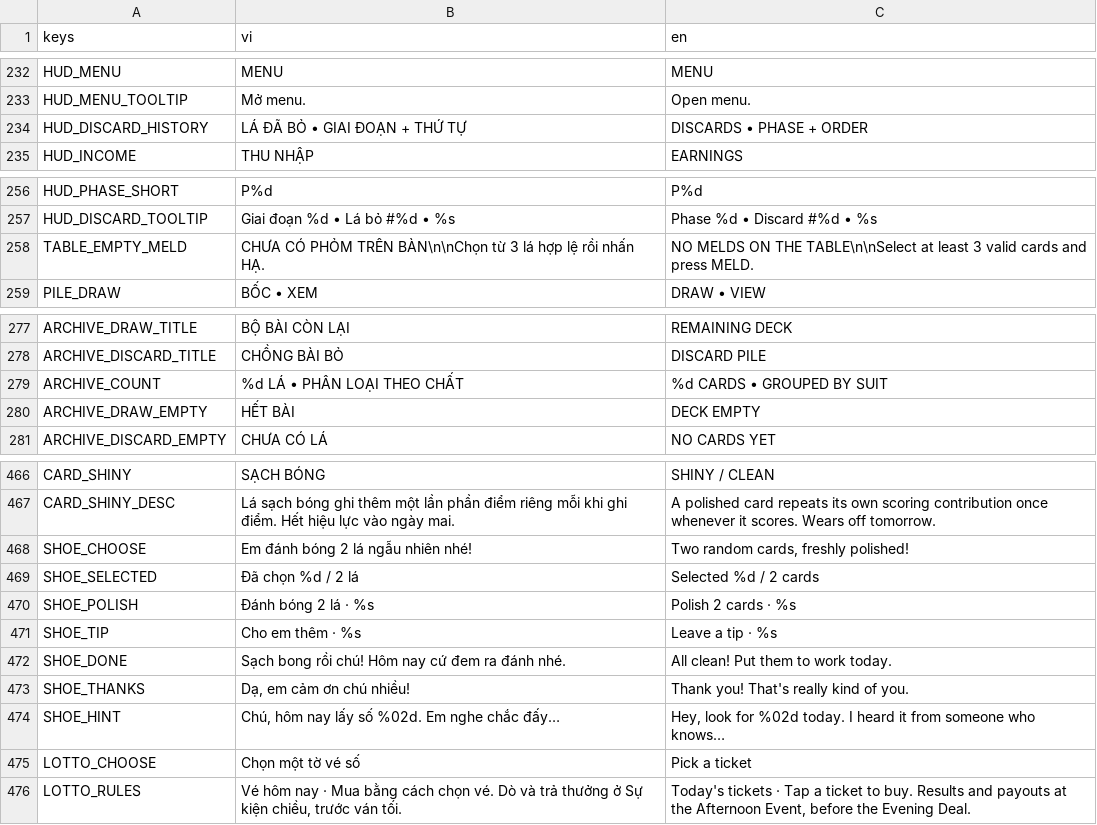
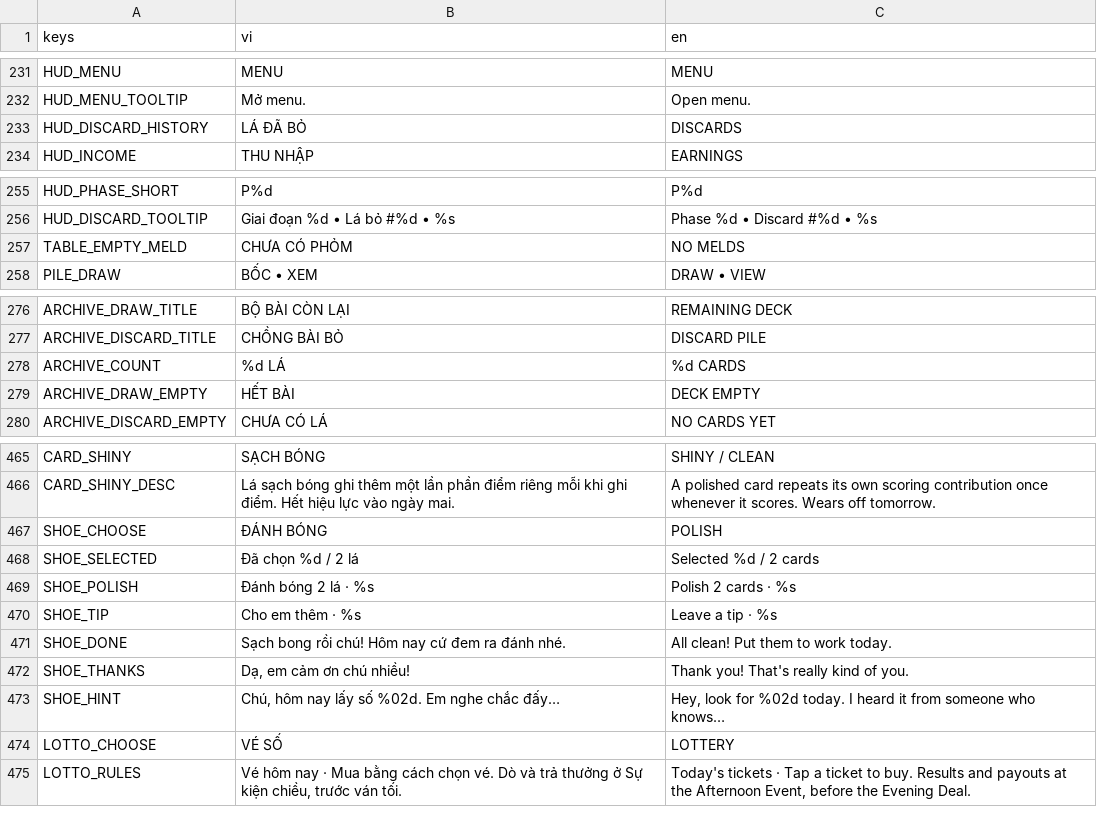
Before and after one commit to zerato9x/TRADATALA, a CSV file: locale/ui.csv, drawn as a sheet; only a part is shown, gaps mark what is left out; addresses are those after the commit; the diff covers the shown part only; the diff names each change by its address in the sheet, - before the commit and + after, or states it on an @@ line.

```diff
--- a/locale/ui.csv
+++ b/locale/ui.csv
-B233 (vi): LÁ ĐÃ BỎ • GIAI ĐOẠN + THỨ TỰ
+B233 (vi): LÁ ĐÃ BỎ
-C233 (en): DISCARDS • PHASE + ORDER
+C233 (en): DISCARDS
-B257 (vi): CHƯA CÓ PHỎM TRÊN BÀN\n\nChọn từ 3 lá hợp lệ rồi nhấn HẠ.
+B257 (vi): CHƯA CÓ PHỎM
-C257 (en): NO MELDS ON THE TABLE\n\nSelect at least 3 valid cards and press MELD.
+C257 (en): NO MELDS
-B278 (vi): %d LÁ • PHÂN LOẠI THEO CHẤT
+B278 (vi): %d LÁ
-C278 (en): %d CARDS • GROUPED BY SUIT
+C278 (en): %d CARDS
-B467 (vi): Em đánh bóng 2 lá ngẫu nhiên nhé!
+B467 (vi): ĐÁNH BÓNG
-C467 (en): Two random cards, freshly polished!
+C467 (en): POLISH
-B474 (vi): Chọn một tờ vé số
+B474 (vi): VÉ SỐ
-C474 (en): Pick a ticket
+C474 (en): LOTTERY
```
Also changed, not shown: 1 removed row and 12 edited cells elsewhere in this file, 18 other files.
